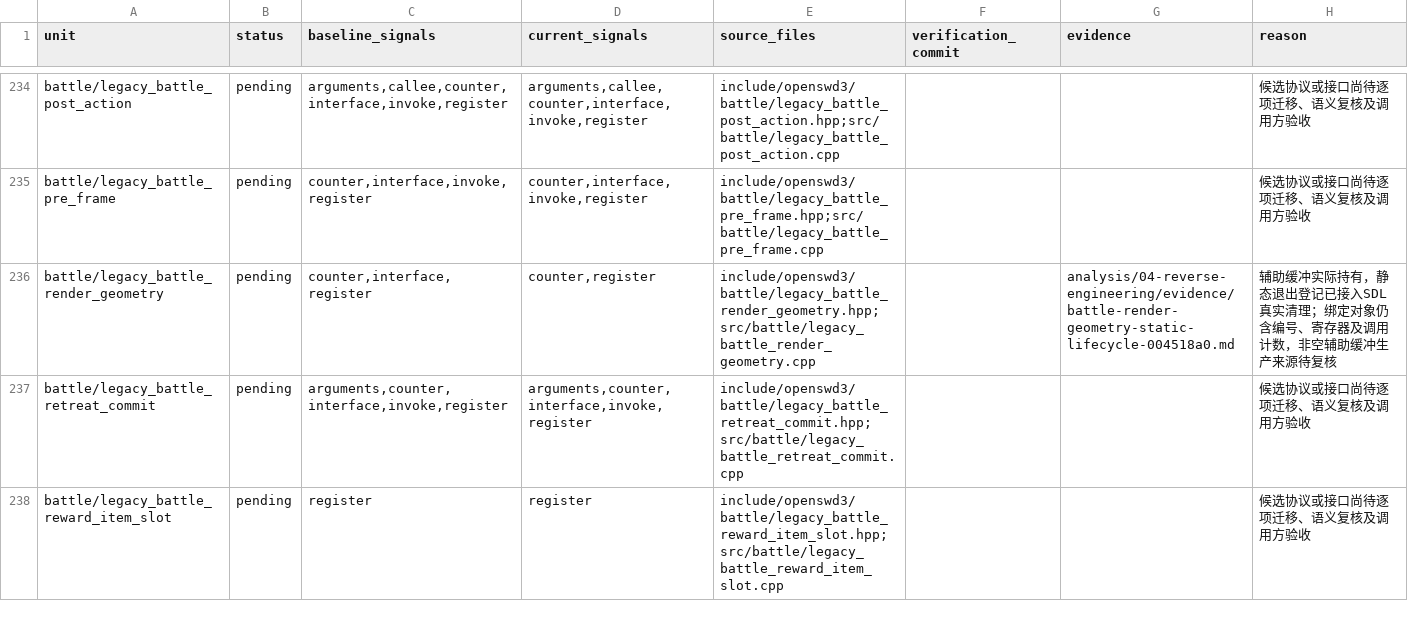
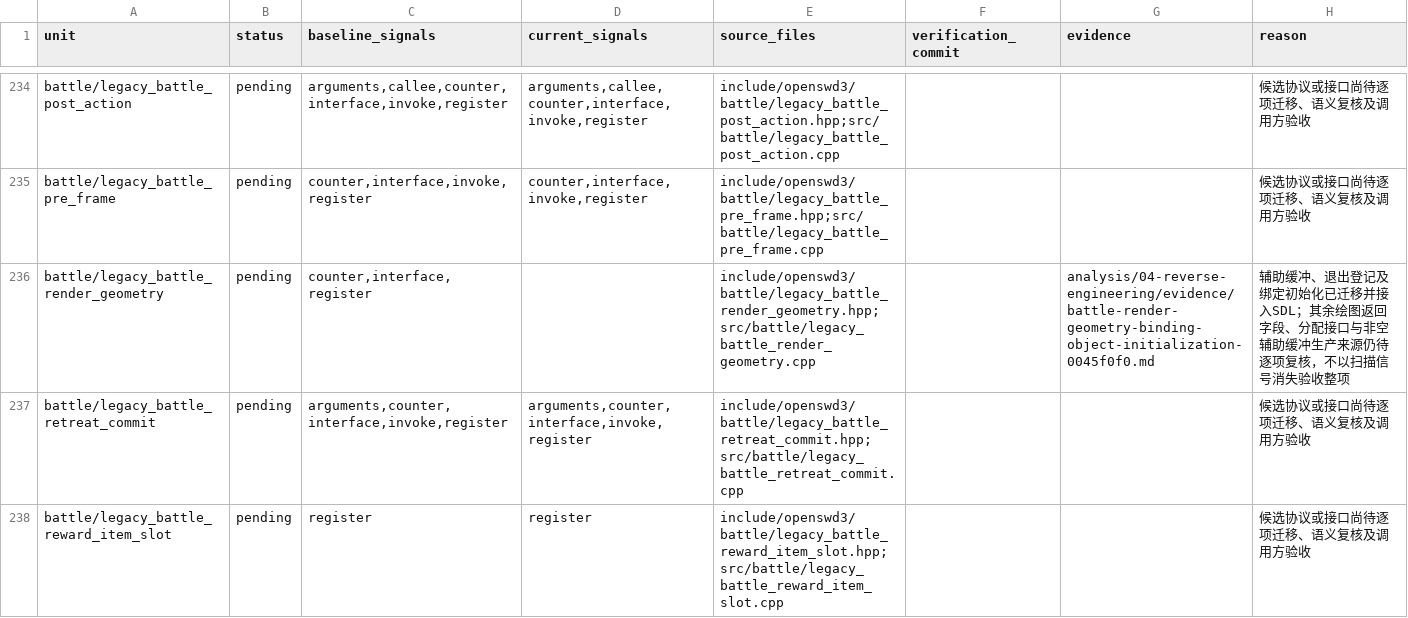
Before and after one commit to Ouroboros/OpenSWD3, a TSV file: analysis/04-reverse-engineering/inventory/invoke-migration-progress.tsv, drawn as a sheet; only a part is shown, gaps mark what is left out.

```diff
--- a/analysis/04-reverse-engineering/inventory/invoke-migration-progress.tsv
+++ b/analysis/04-reverse-engineering/inventory/invoke-migration-progress.tsv
@@ -235,3 +235,3 @@ battle/legacy_battle_post_action	pending	arguments,callee,counter,interface,invo
 battle/legacy_battle_pre_frame	pending	counter,interface,invoke,register	counter,interface,invoke,register	include/openswd3/battle/legacy_battle_pre_frame.hpp;src/battle/legacy_battle_pre_frame.cpp			候选协议或接口尚待逐项迁移、语义复核及调用方验收
-battle/legacy_battle_render_geometry	pending	counter,interface,register	counter,register	include/openswd3/battle/legacy_battle_render_geometry.hpp;src/battle/legacy_battle_render_geometry.cpp		analysis/04-reverse-engineering/evidence/battle-render-geometry-static-lifecycle-004518a0.md	辅助缓冲实际持有，静态退出登记已接入SDL真实清理；绑定对象仍含编号、寄存器及调用计数，非空辅助缓冲生产来源待复核
+battle/legacy_battle_render_geometry	pending	counter,interface,register		include/openswd3/battle/legacy_battle_render_geometry.hpp;src/battle/legacy_battle_render_geometry.cpp		analysis/04-reverse-engineering/evidence/battle-render-geometry-binding-object-initialization-0045f0f0.md	辅助缓冲、退出登记及绑定初始化已迁移并接入SDL；其余绘图返回字段、分配接口与非空辅助缓冲生产来源仍待逐项复核，不以扫描信号消失验收整项
 battle/legacy_battle_retreat_commit	pending	arguments,counter,interface,invoke,register	arguments,counter,interface,invoke,register	include/openswd3/battle/legacy_battle_retreat_commit.hpp;src/battle/legacy_battle_retreat_commit.cpp			候选协议或接口尚待逐项迁移、语义复核及调用方验收
```
Also changed, not shown: 3 other files.
